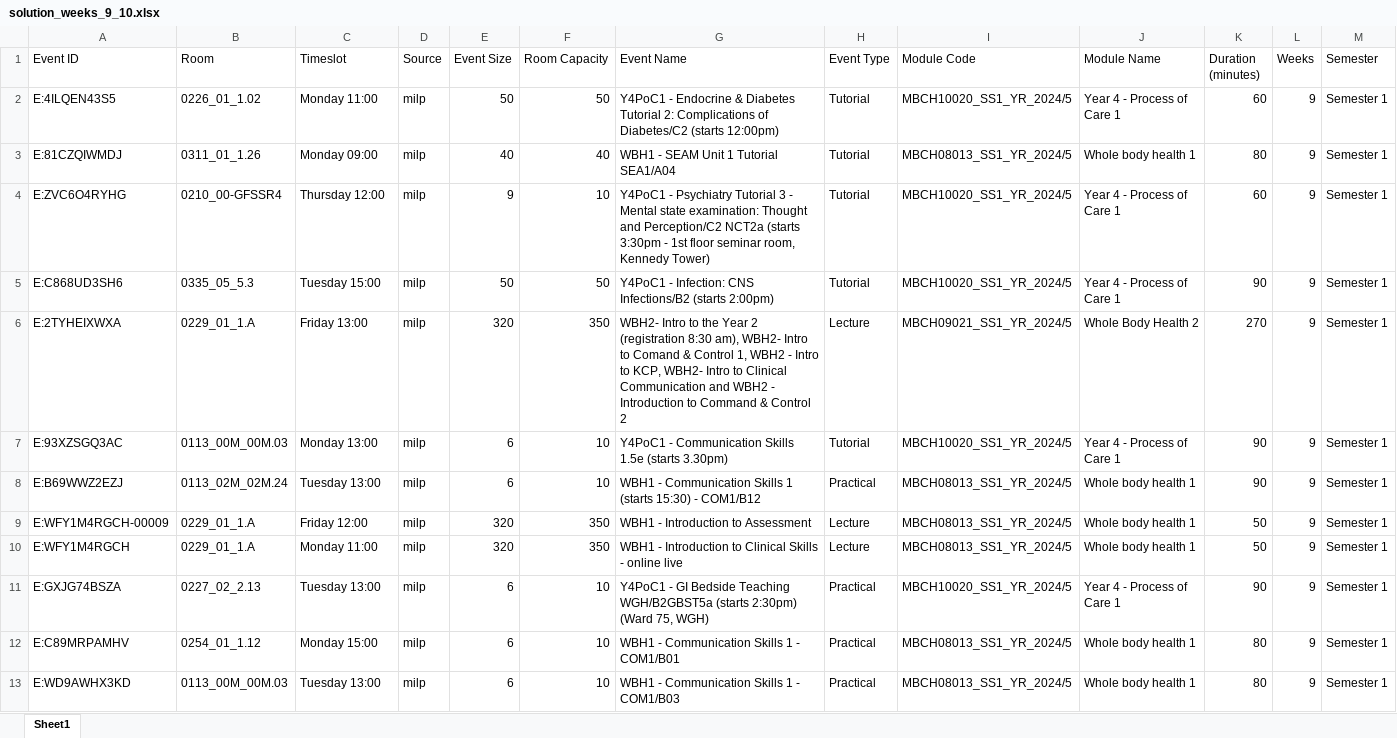
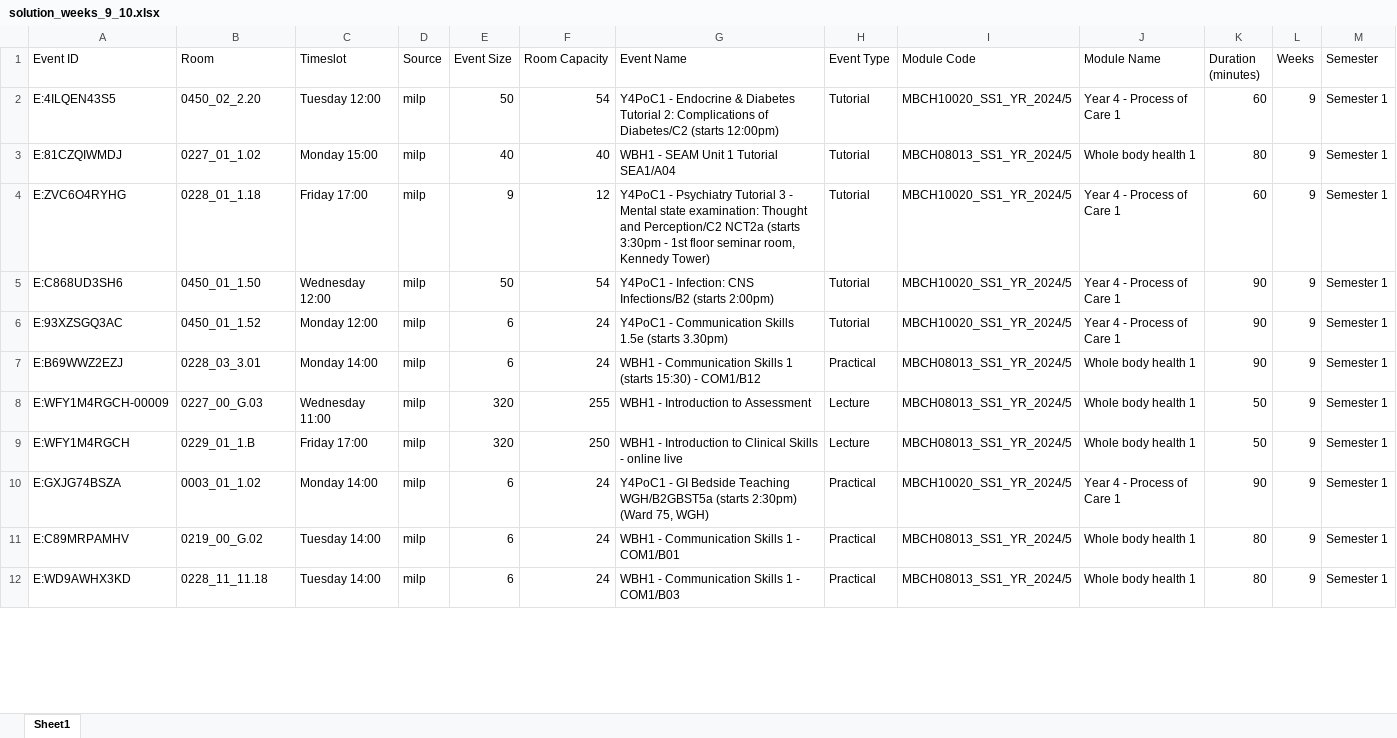
Before and after one commit to michaeltiller/TAOR-Group-Project, an Excel workbook: multiSchoolOutput/11_Edinburgh_Medical_School/solution_weeks_9_10.xlsx, sheet Sheet1, drawn as a sheet; only a part is shown; values as stored, in another font and other column widths than the file's, no borders; removed rows and columns are numbered as before the commit, all else as after; the diff covers the shown part only; the diff names each change by its address in the sheet, - before the commit and + after, or states it on an @@ line.

```diff
--- a/multiSchoolOutput/11_Edinburgh_Medical_School/solution_weeks_9_10.xlsx (sheet Sheet1)
+++ b/multiSchoolOutput/11_Edinburgh_Medical_School/solution_weeks_9_10.xlsx (sheet Sheet1)
-B2 (Room): 0226_01_1.02
+B2 (Room): 0450_02_2.20
-C2 (Timeslot): Monday 11:00
+C2 (Timeslot): Tuesday 12:00
-F2 (Room Capacity): 50
+F2 (Room Capacity): 54
-B3 (Room): 0311_01_1.26
+B3 (Room): 0227_01_1.02
-C3 (Timeslot): Monday 09:00
+C3 (Timeslot): Monday 15:00
-B4 (Room): 0210_00-GFSSR4
+B4 (Room): 0228_01_1.18
-C4 (Timeslot): Thursday 12:00
+C4 (Timeslot): Friday 17:00
-F4 (Room Capacity): 10
+F4 (Room Capacity): 12
-B5 (Room): 0335_05_5.3
+B5 (Room): 0450_01_1.50
-C5 (Timeslot): Tuesday 15:00
+C5 (Timeslot): Wednesday 12:00
-F5 (Room Capacity): 50
+F5 (Room Capacity): 54
-row 6: E:2TYHEIXWXA | 0229_01_1.A | Friday 13:00 | milp | 320 | 350 | WBH2- Intro to the Year 2 (registration 8:30 am), WBH2- Intro to Comand & Control 1, WBH2 - Intro to KCP, WBH2- Intro to Clinical Communication and WBH2 - Introduction to Command & Control 2 | Lecture | MBCH09021_SS1_YR_2024/5 | Whole Body Health 2 | 270 | 9 | Semester 1
-B6 (Room): 0113_00M_00M.03
+B6 (Room): 0450_01_1.52
-C6 (Timeslot): Monday 13:00
+C6 (Timeslot): Monday 12:00
-F6:F7 (Room Capacity): 10
+F6:F7 (Room Capacity): 24
-B7 (Room): 0113_02M_02M.24
+B7 (Room): 0228_03_3.01
-C7 (Timeslot): Tuesday 13:00
+C7 (Timeslot): Monday 14:00
-B8 (Room): 0229_01_1.A
+B8 (Room): 0227_00_G.03
-C8 (Timeslot): Friday 12:00
+C8 (Timeslot): Wednesday 11:00
-F8 (Room Capacity): 350
+F8 (Room Capacity): 255
-B9 (Room): 0229_01_1.A
+B9 (Room): 0229_01_1.B
-C9 (Timeslot): Monday 11:00
+C9 (Timeslot): Friday 17:00
-F9 (Room Capacity): 350
+F9 (Room Capacity): 250
-B10 (Room): 0227_02_2.13
+B10 (Room): 0003_01_1.02
-C10 (Timeslot): Tuesday 13:00
+C10 (Timeslot): Monday 14:00
-F10:F12 (Room Capacity): 10
+F10:F12 (Room Capacity): 24
-B11 (Room): 0254_01_1.12
+B11 (Room): 0219_00_G.02
-C11 (Timeslot): Monday 15:00
+C11 (Timeslot): Tuesday 14:00
-B12 (Room): 0113_00M_00M.03
+B12 (Room): 0228_11_11.18
-C12 (Timeslot): Tuesday 13:00
+C12 (Timeslot): Tuesday 14:00
```
Also changed, not shown: 1141 edited cells elsewhere in this sheet, combined_output.xlsx, multiSchoolOutput/01_Business_School/solution_weeks_9_10.xlsx, 21 other files.
